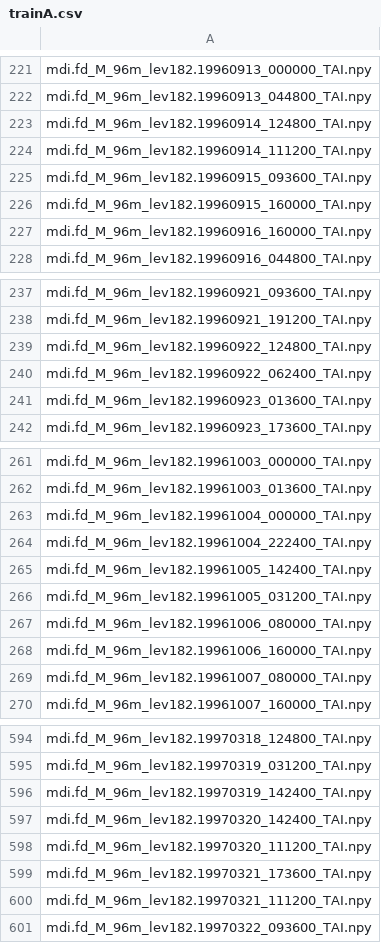
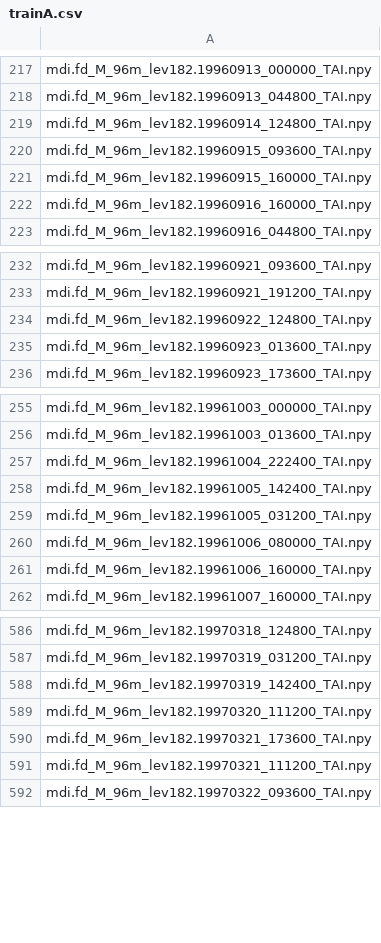
Before and after one commit to a11isonliu/contrastive-unpaired-translation, a CSV file: datasets/mdi2hmi/mdi2hmi_small/trainA.csv, drawn as a sheet; only a part is shown, gaps mark what is left out; the diff covers the shown part only.

```diff
--- a/datasets/mdi2hmi/mdi2hmi_small/trainA.csv
+++ b/datasets/mdi2hmi/mdi2hmi_small/trainA.csv
@@ -223,3 +219,2 @@ mdi.fd_M_96m_lev182.19960913_044800_TAI.npy
 mdi.fd_M_96m_lev182.19960914_124800_TAI.npy
-mdi.fd_M_96m_lev182.19960914_111200_TAI.npy
 mdi.fd_M_96m_lev182.19960915_093600_TAI.npy
@@ -239,3 +234,2 @@ mdi.fd_M_96m_lev182.19960921_191200_TAI.npy
 mdi.fd_M_96m_lev182.19960922_124800_TAI.npy
-mdi.fd_M_96m_lev182.19960922_062400_TAI.npy
 mdi.fd_M_96m_lev182.19960923_013600_TAI.npy
@@ -262,3 +256,2 @@ mdi.fd_M_96m_lev182.19961003_000000_TAI.npy
 mdi.fd_M_96m_lev182.19961003_013600_TAI.npy
-mdi.fd_M_96m_lev182.19961004_000000_TAI.npy
 mdi.fd_M_96m_lev182.19961004_222400_TAI.npy
@@ -268,3 +261,2 @@ mdi.fd_M_96m_lev182.19961006_080000_TAI.npy
 mdi.fd_M_96m_lev182.19961006_160000_TAI.npy
-mdi.fd_M_96m_lev182.19961007_080000_TAI.npy
 mdi.fd_M_96m_lev182.19961007_160000_TAI.npy
@@ -596,3 +588,2 @@ mdi.fd_M_96m_lev182.19970319_031200_TAI.npy
 mdi.fd_M_96m_lev182.19970319_142400_TAI.npy
-mdi.fd_M_96m_lev182.19970320_142400_TAI.npy
 mdi.fd_M_96m_lev182.19970320_111200_TAI.npy
```
Also changed, not shown: 11 removed rows elsewhere in this file, 7 other files.
